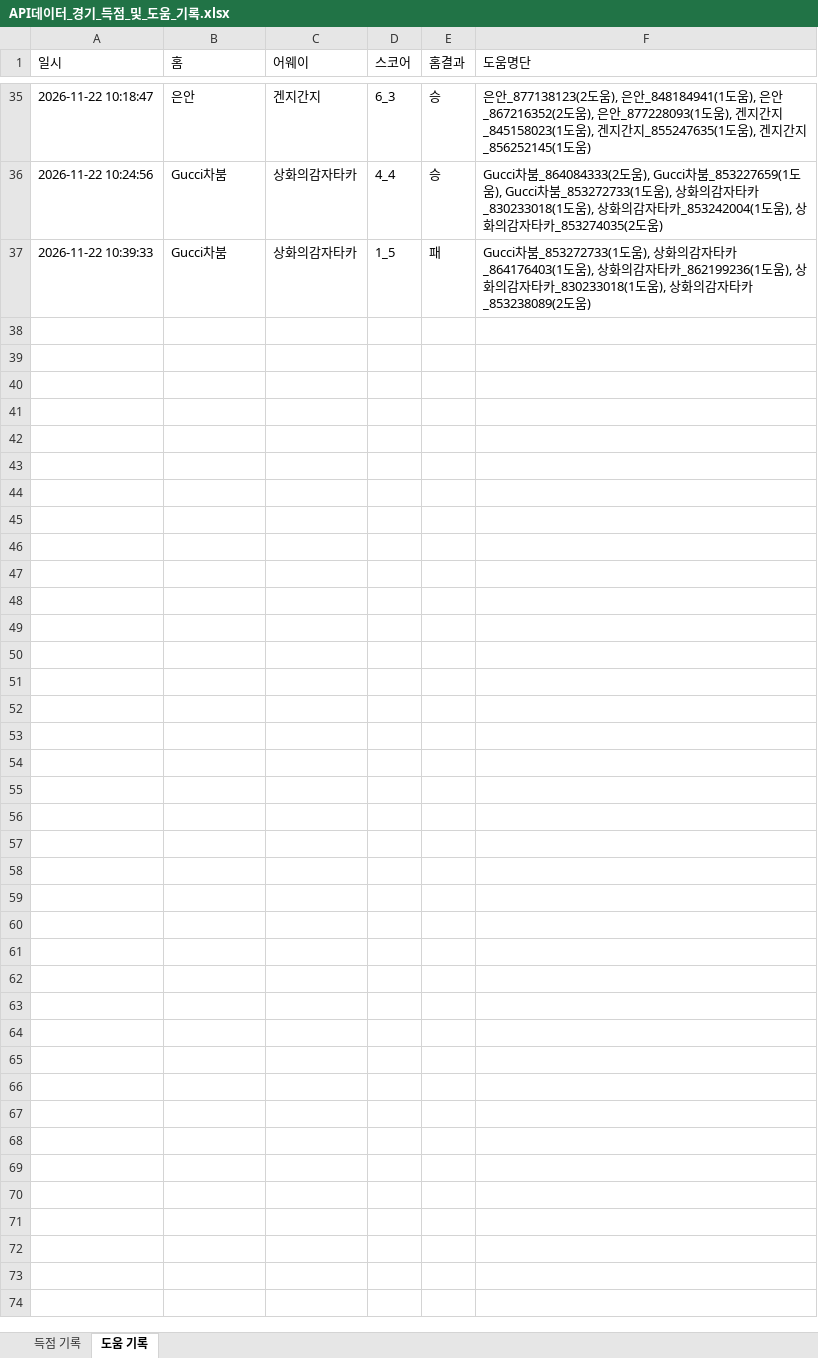
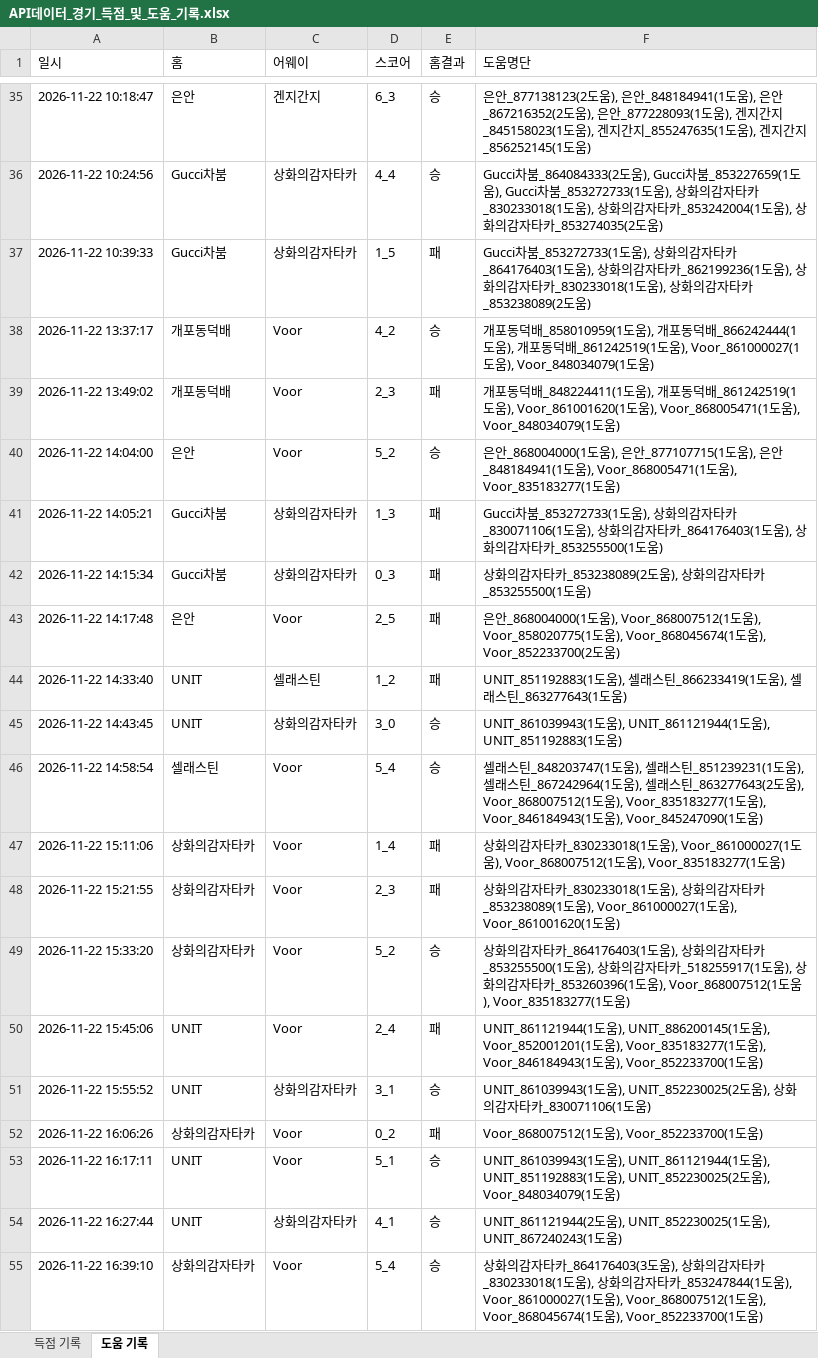
Before and after one commit to xldyxl/all-star-league, an Excel workbook: API데이터_경기_득점_및_도움_기록.xlsx, sheet 도움 기록, drawn as a sheet; only a part is shown, gaps mark what is left out; values as stored, in another font and other column widths than the file's, no borders; the diff names each change by its address in the sheet, - before the commit and + after, or states it on an @@ line.

```diff
--- a/API데이터_경기_득점_및_도움_기록.xlsx (sheet 도움 기록)
+++ b/API데이터_경기_득점_및_도움_기록.xlsx (sheet 도움 기록)
+row 38: 2026-11-22 13:37:17 | 개포동덕배 | Voor | 4_2 | 승 | 개포동덕배_858010959(1도움), 개포동덕배_866242444(1도움), 개포동덕배_861242519(1도움), Voor_861000027(1도움), Voor_848034079(1도움)
+row 39: 2026-11-22 13:49:02 | 개포동덕배 | Voor | 2_3 | 패 | 개포동덕배_848224411(1도움), 개포동덕배_861242519(1도움), Voor_861001620(1도움), Voor_868005471(1도움), Voor_848034079(1도움)
+row 40: 2026-11-22 14:04:00 | 은안 | Voor | 5_2 | 승 | 은안_868004000(1도움), 은안_877107715(1도움), 은안_848184941(1도움), Voor_868005471(1도움), Voor_835183277(1도움)
+row 41: 2026-11-22 14:05:21 | Gucci차붐 | 상화의감자타카 | 1_3 | 패 | Gucci차붐_853272733(1도움), 상화의감자타카_830071106(1도움), 상화의감자타카_864176403(1도움), 상화의감자타카_853255500(1도움)
+row 42: 2026-11-22 14:15:34 | Gucci차붐 | 상화의감자타카 | 0_3 | 패 | 상화의감자타카_853238089(2도움), 상화의감자타카_853255500(1도움)
+row 43: 2026-11-22 14:17:48 | 은안 | Voor | 2_5 | 패 | 은안_868004000(1도움), Voor_868007512(1도움), Voor_858020775(1도움), Voor_868045674(1도움), Voor_852233700(2도움)
+row 44: 2026-11-22 14:33:40 | UNIT | 셀래스틴 | 1_2 | 패 | UNIT_851192883(1도움), 셀래스틴_866233419(1도움), 셀래스틴_863277643(1도움)
+row 45: 2026-11-22 14:43:45 | UNIT | 상화의감자타카 | 3_0 | 승 | UNIT_861039943(1도움), UNIT_861121944(1도움), UNIT_851192883(1도움)
+row 46: 2026-11-22 14:58:54 | 셀래스틴 | Voor | 5_4 | 승 | 셀래스틴_848203747(1도움), 셀래스틴_851239231(1도움), 셀래스틴_867242964(1도움), 셀래스틴_863277643(2도움), Voor_868007512(1도움), Voor_835183277(1도움), Voor_846184943(1도움), Voor_845247090(1도움)
+row 47: 2026-11-22 15:11:06 | 상화의감자타카 | Voor | 1_4 | 패 | 상화의감자타카_830233018(1도움), Voor_861000027(1도움), Voor_868007512(1도움), Voor_835183277(1도움)
+row 48: 2026-11-22 15:21:55 | 상화의감자타카 | Voor | 2_3 | 패 | 상화의감자타카_830233018(1도움), 상화의감자타카_853238089(1도움), Voor_861000027(1도움), Voor_861001620(1도움)
+row 49: 2026-11-22 15:33:20 | 상화의감자타카 | Voor | 5_2 | 승 | 상화의감자타카_864176403(1도움), 상화의감자타카_853255500(1도움), 상화의감자타카_518255917(1도움), 상화의감자타카_853260396(1도움), Voor_868007512(1도움), Voor_835183277(1도움)
+row 50: 2026-11-22 15:45:06 | UNIT | Voor | 2_4 | 패 | UNIT_861121944(1도움), UNIT_886200145(1도움), Voor_852001201(1도움), Voor_835183277(1도움), Voor_846184943(1도움), Voor_852233700(1도움)
+row 51: 2026-11-22 15:55:52 | UNIT | 상화의감자타카 | 3_1 | 승 | UNIT_861039943(1도움), UNIT_852230025(2도움), 상화의감자타카_830071106(1도움)
+row 52: 2026-11-22 16:06:26 | 상화의감자타카 | Voor | 0_2 | 패 | Voor_868007512(1도움), Voor_852233700(1도움)
+row 53: 2026-11-22 16:17:11 | UNIT | Voor | 5_1 | 승 | UNIT_861039943(1도움), UNIT_861121944(1도움), UNIT_851192883(1도움), UNIT_852230025(2도움), Voor_848034079(1도움)
+row 54: 2026-11-22 16:27:44 | UNIT | 상화의감자타카 | 4_1 | 승 | UNIT_861121944(2도움), UNIT_852230025(1도움), UNIT_867240243(1도움)
+row 55: 2026-11-22 16:39:10 | 상화의감자타카 | Voor | 5_4 | 승 | 상화의감자타카_864176403(3도움), 상화의감자타카_830233018(1도움), 상화의감자타카_853247844(1도움), Voor_861000027(1도움), Voor_868007512(1도움), Voor_868045674(1도움), Voor_852233700(1도움)
```
Also changed, not shown: sheet 득점 기록, Ranking_Data.xlsx, 11 other files.
